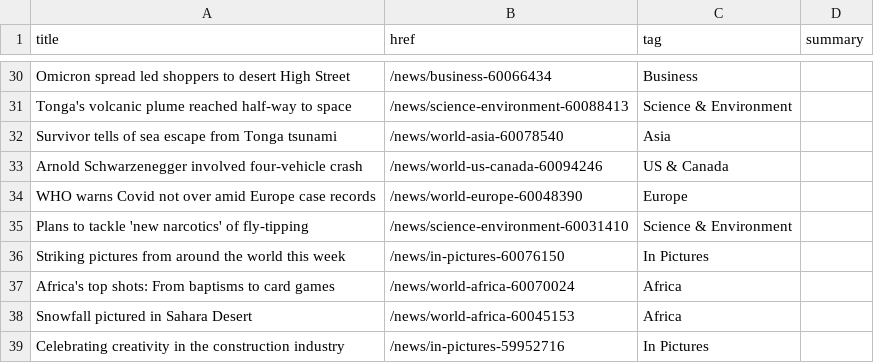
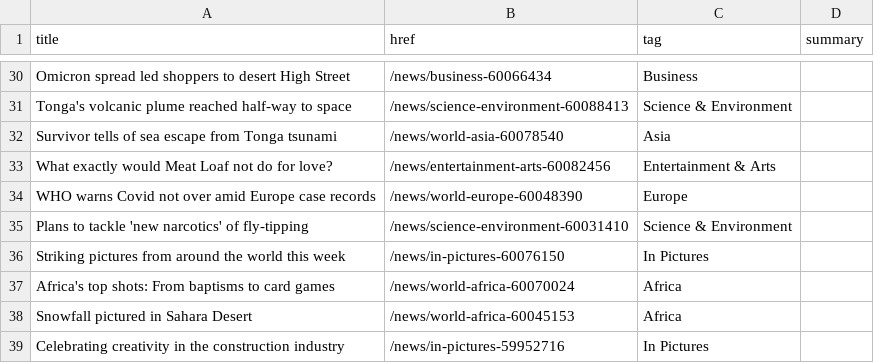
Before and after one commit to jsoma/autoscraper-changes, a CSV file: bbc-headlines.csv, drawn as a sheet; only a part is shown, gaps mark what is left out; removed rows and columns are numbered as before the commit, all else as after; the diff covers the shown part only; the diff names each change by its address in the sheet, - before the commit and + after, or states it on an @@ line.

```diff
--- a/bbc-headlines.csv
+++ b/bbc-headlines.csv
-row 33: Arnold Schwarzenegger involved four-vehicle crash | /news/world-us-canada-60094246 | US & Canada
+row 33: What exactly would Meat Loaf not do for love? | /news/entertainment-arts-60082456 | Entertainment & Arts
```
Also changed, not shown: 11 added rows, 11 removed rows, 1 moved row and 5 edited cells elsewhere in this file.
